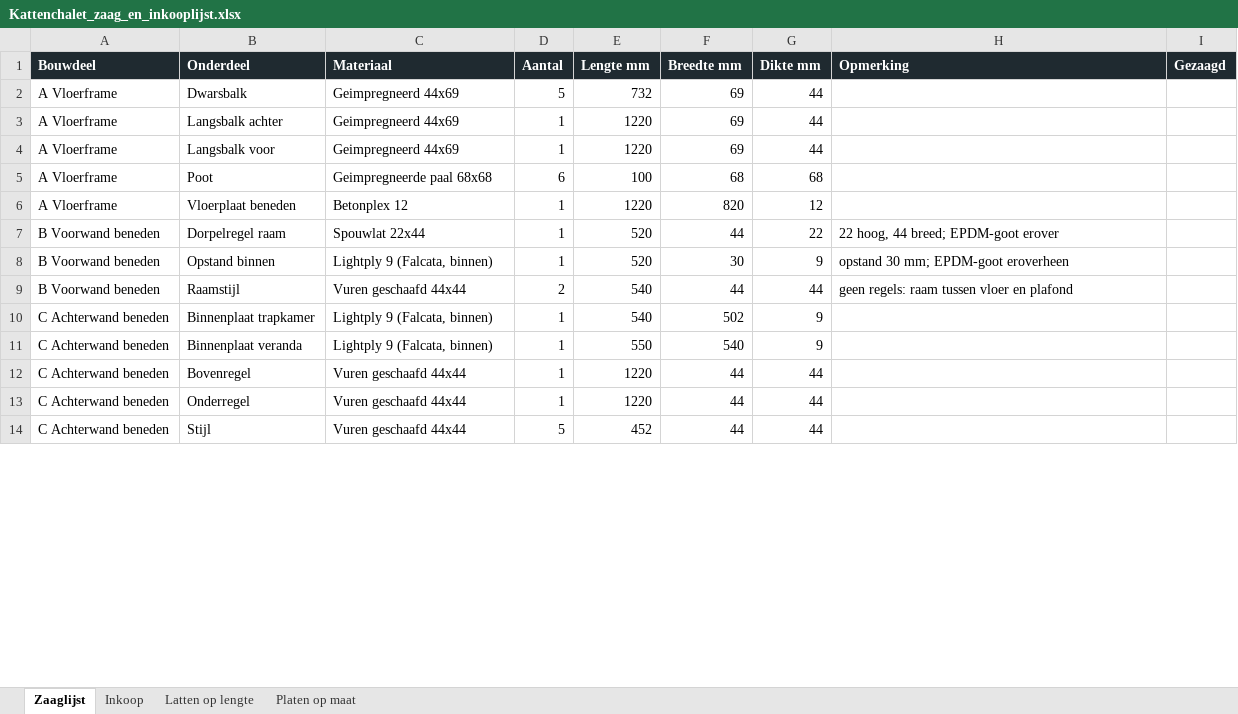
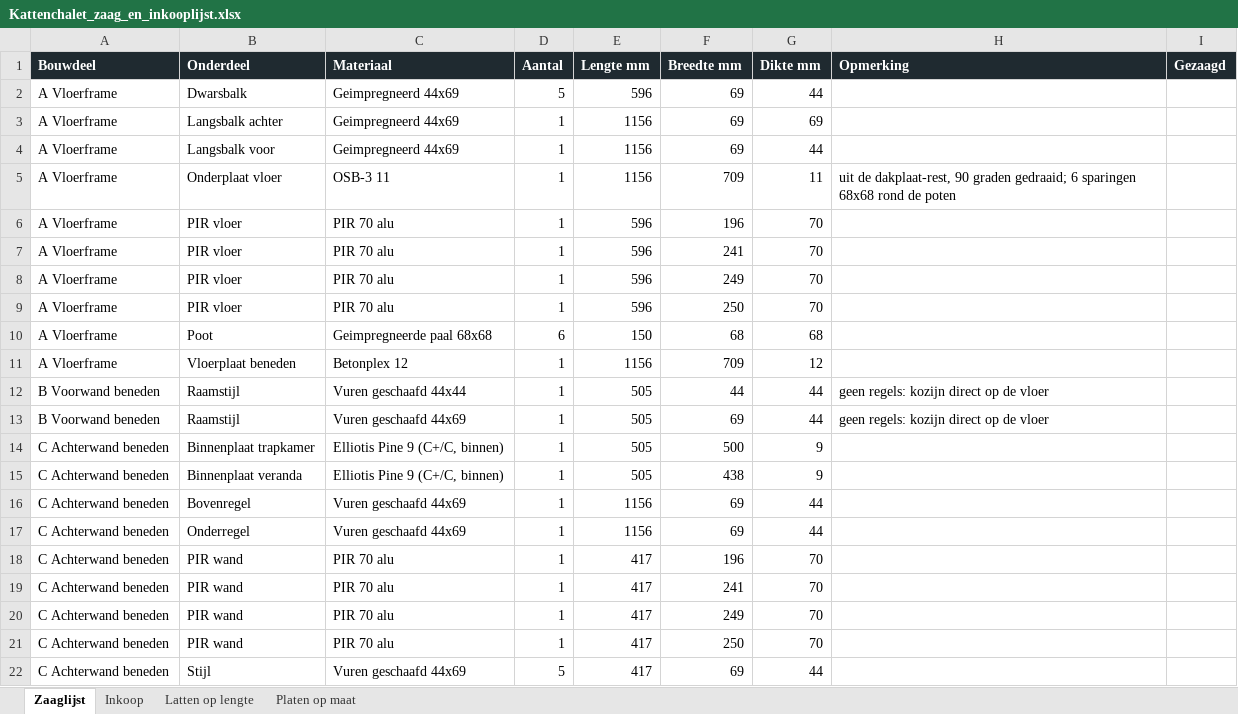
Before and after one commit to jeroenweij/kat, an Excel workbook: bouwplan/Kattenchalet_zaag_en_inkooplijst.xlsx, sheet Zaaglijst, drawn as a sheet; only a part is shown; values as stored, in another font and other column widths than the file's, no borders; charts and pictures not drawn; removed rows and columns are numbered as before the commit, all else as after; the diff covers the shown part only; the diff names each change by its address in the sheet, - before the commit and + after, or states it on an @@ line.

```diff
--- a/bouwplan/Kattenchalet_zaag_en_inkooplijst.xlsx (sheet Zaaglijst)
+++ b/bouwplan/Kattenchalet_zaag_en_inkooplijst.xlsx (sheet Zaaglijst)
-E2 (Lengte mm): 732
+E2 (Lengte mm): 596
-E3:E4 (Lengte mm): 1220
+E3:E4 (Lengte mm): 1156
-G3 (Dikte mm): 44
+G3 (Dikte mm): 69
+row 5: A Vloerframe | Onderplaat vloer | OSB-3 11 | 1 | 1156 | 709 | 11 | uit de dakplaat-rest, 90 graden gedraaid; 6 sparingen 68x68 rond de poten
+row 6: A Vloerframe | PIR vloer | PIR 70 alu | 1 | 596 | 196 | 70
+row 7: A Vloerframe | PIR vloer | PIR 70 alu | 1 | 596 | 241 | 70
+row 8: A Vloerframe | PIR vloer | PIR 70 alu | 1 | 596 | 249 | 70
+row 9: A Vloerframe | PIR vloer | PIR 70 alu | 1 | 596 | 250 | 70
-E10 (Lengte mm): 100
+E10 (Lengte mm): 150
-E11 (Lengte mm): 1220
+E11 (Lengte mm): 1156
-F11 (Breedte mm): 820
+F11 (Breedte mm): 709
-row 7: B Voorwand beneden | Dorpelregel raam | Spouwlat 22x44 | 1 | 520 | 44 | 22 | 22 hoog, 44 breed; EPDM-goot erover
-row 8: B Voorwand beneden | Opstand binnen | Lightply 9 (Falcata, binnen) | 1 | 520 | 30 | 9 | opstand 30 mm; EPDM-goot eroverheen
-D12 (Aantal): 2
+D12 (Aantal): 1
-E12 (Lengte mm): 540
+E12 (Lengte mm): 505
-H12 (Opmerking): geen regels: raam tussen vloer en plafond
+H12 (Opmerking): geen regels: kozijn direct op de vloer
+row 13: B Voorwand beneden | Raamstijl | Vuren geschaafd 44x69 | 1 | 505 | 69 | 44 | geen regels: kozijn direct op de vloer
-C14:C15 (Materiaal): Lightply 9 (Falcata, binnen)
+C14:C15 (Materiaal): Elliotis Pine 9 (C+/C, binnen)
-E14 (Lengte mm): 540
+E14 (Lengte mm): 505
-F14 (Breedte mm): 502
+F14 (Breedte mm): 500
-E15 (Lengte mm): 550
+E15 (Lengte mm): 505
-F15 (Breedte mm): 540
+F15 (Breedte mm): 438
-C16:C17 (Materiaal): Vuren geschaafd 44x44
+C16:C17 (Materiaal): Vuren geschaafd 44x69
-E16:E17 (Lengte mm): 1220
+E16:E17 (Lengte mm): 1156
-F16:F17 (Breedte mm): 44
+F16:F17 (Breedte mm): 69
+row 18: C Achterwand beneden | PIR wand | PIR 70 alu | 1 | 417 | 196 | 70
+row 19: C Achterwand beneden | PIR wand | PIR 70 alu | 1 | 417 | 241 | 70
+row 20: C Achterwand beneden | PIR wand | PIR 70 alu | 1 | 417 | 249 | 70
+row 21: C Achterwand beneden | PIR wand | PIR 70 alu | 1 | 417 | 250 | 70
-C22 (Materiaal): Vuren geschaafd 44x44
+C22 (Materiaal): Vuren geschaafd 44x69
-E22 (Lengte mm): 452
+E22 (Lengte mm): 417
-F22 (Breedte mm): 44
+F22 (Breedte mm): 69
```
Also changed, not shown: 7 added rows, 15 removed rows and 191 edited cells elsewhere in this sheet, sheet Platen op maat, sheet Inkoop, sheet Latten op lengte, formulas that keep their value, 7 other files.
